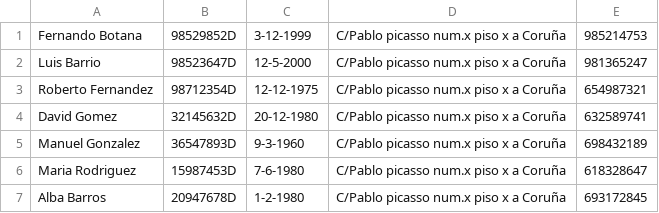
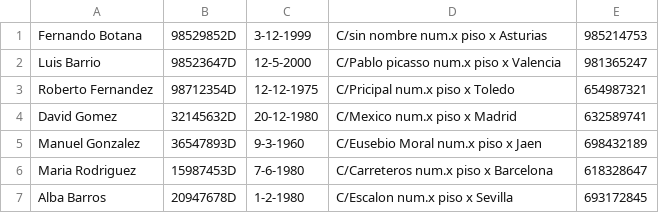
Before and after one commit to dbarriof/DI1819, a CSV file: PracticaEv1/GestionCarreras/Corredores.csv, drawn as a sheet.

```diff
--- a/PracticaEv1/GestionCarreras/Corredores.csv
+++ b/PracticaEv1/GestionCarreras/Corredores.csv
@@ -1,7 +1,7 @@
-Fernando Botana,98529852D,3-12-1999,C/Pablo picasso num.x piso x a Coruña,985214753
-Luis Barrio,98523647D,12-5-2000,C/Pablo picasso num.x piso x a Coruña,981365247
-Roberto Fernandez,98712354D,12-12-1975,C/Pablo picasso num.x piso x a Coruña,654987321
-David Gomez,32145632D,20-12-1980,C/Pablo picasso num.x piso x a Coruña,632589741
-Manuel Gonzalez,36547893D,9-3-1960,C/Pablo picasso num.x piso x a Coruña,698432189
-Maria Rodriguez,15987453D,7-6-1980,C/Pablo picasso num.x piso x a Coruña,618328647
-Alba Barros,20947678D,1-2-1980,C/Pablo picasso num.x piso x a Coruña,693172845
+Fernando Botana,98529852D,3-12-1999,C/sin nombre num.x piso x Asturias,985214753
+Luis Barrio,98523647D,12-5-2000,C/Pablo picasso num.x piso x Valencia,981365247
+Roberto Fernandez,98712354D,12-12-1975,C/Pricipal num.x piso x Toledo,654987321
+David Gomez,32145632D,20-12-1980,C/Mexico num.x piso x Madrid,632589741
+Manuel Gonzalez,36547893D,9-3-1960,C/Eusebio Moral num.x piso x Jaen,698432189
+Maria Rodriguez,15987453D,7-6-1980,C/Carreteros num.x piso x Barcelona,618328647
+Alba Barros,20947678D,1-2-1980,C/Escalon num.x piso x Sevilla,693172845
```
Also changed, not shown: 50 other files.
